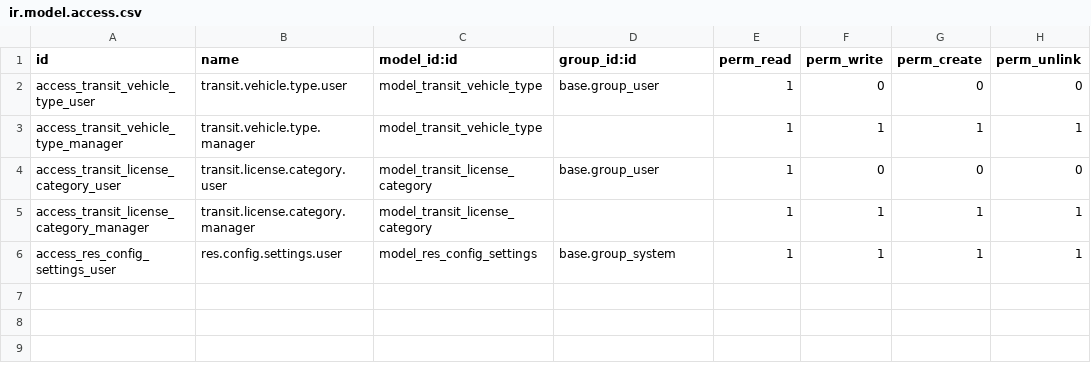
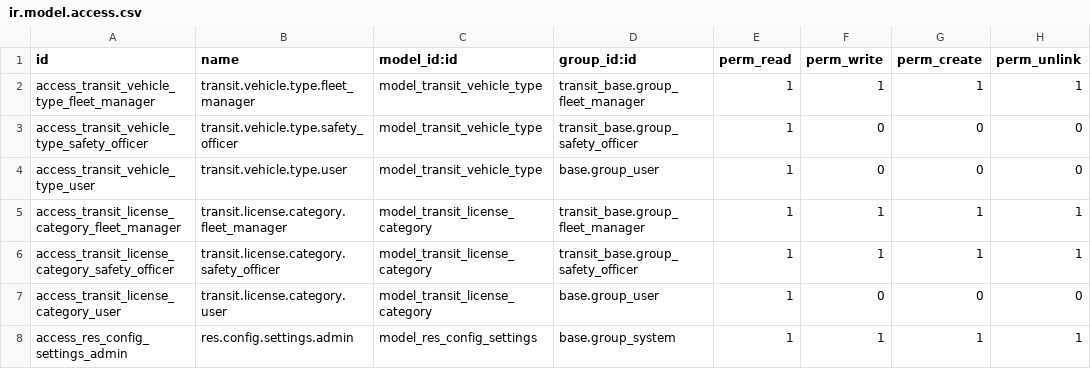
Before and after one commit to vvenkataananya/Odoo-hackton-TransitOps-BHAN, a CSV file: transit_base/security/ir.model.access.csv, drawn as a sheet.

```diff
--- a/transit_base/security/ir.model.access.csv
+++ b/transit_base/security/ir.model.access.csv
@@ -1,6 +1,8 @@
 id,name,model_id:id,group_id:id,perm_read,perm_write,perm_create,perm_unlink
+access_transit_vehicle_type_fleet_manager,transit.vehicle.type.fleet_manager,model_transit_vehicle_type,transit_base.group_fleet_manager,1,1,1,1
+access_transit_vehicle_type_safety_officer,transit.vehicle.type.safety_officer,model_transit_vehicle_type,transit_base.group_safety_officer,1,0,0,0
 access_transit_vehicle_type_user,transit.vehicle.type.user,model_transit_vehicle_type,base.group_user,1,0,0,0
-access_transit_vehicle_type_manager,transit.vehicle.type.manager,model_transit_vehicle_type,,1,1,1,1
+access_transit_license_category_fleet_manager,transit.license.category.fleet_manager,model_transit_license_category,transit_base.group_fleet_manager,1,1,1,1
+access_transit_license_category_safety_officer,transit.license.category.safety_officer,model_transit_license_category,transit_base.group_safety_officer,1,1,1,1
 access_transit_license_category_user,transit.license.category.user,model_transit_license_category,base.group_user,1,0,0,0
-access_transit_license_category_manager,transit.license.category.manager,model_transit_license_category,,1,1,1,1
-access_res_config_settings_user,res.config.settings.user,model_res_config_settings,base.group_system,1,1,1,1
+access_res_config_settings_admin,res.config.settings.admin,model_res_config_settings,base.group_system,1,1,1,1
```
Also changed, not shown: transit_trip/security/ir.model.access.csv, 9 other files.
